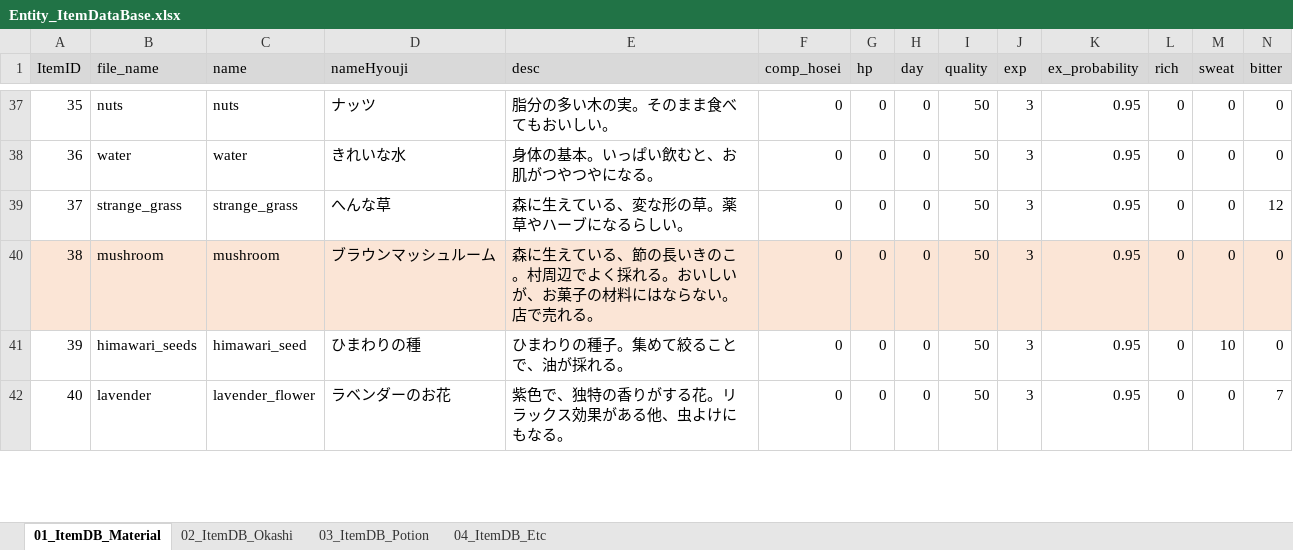
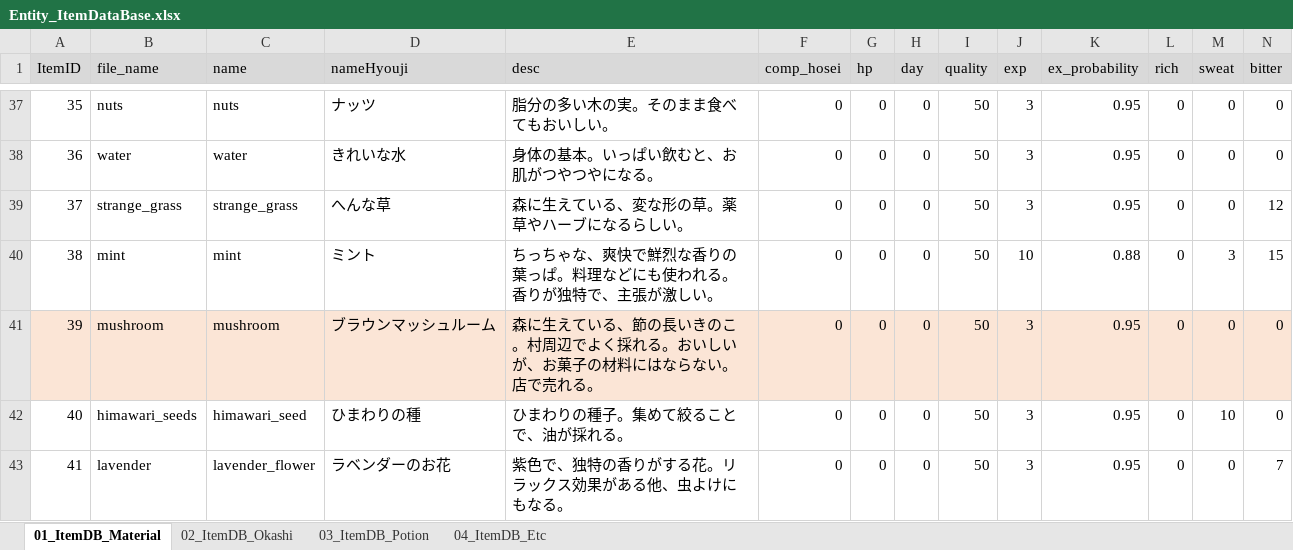
Before and after one commit to matoarita/Okashi_Atlier2, an Excel workbook: Assets/Excel_Data/Entity_ItemDataBase.xlsx, sheet 01_ItemDB_Material, drawn as a sheet; only a part is shown, gaps mark what is left out; values as stored, in another font and other column widths than the file's, no borders; addresses are those after the commit; rows hold the shown columns only; the diff names each change by its address in the sheet, - before the commit and + after, or states it on an @@ line.

```diff
--- a/Assets/Excel_Data/Entity_ItemDataBase.xlsx (sheet 01_ItemDB_Material)
+++ b/Assets/Excel_Data/Entity_ItemDataBase.xlsx (sheet 01_ItemDB_Material)
+row 40: 38 | mint | mint | ミント | ちっちゃな、爽快で鮮烈な香りの葉っぱ。料理などにも使われる。香りが独特で、主張が激しい。 | 0 | 0 | 0 | 50 | 10 | 0.88 | 0 | 3 | 15
@@ column A (ItemID) renumbered from row 41 down @@
```
Also changed, not shown: sheet 03_ItemDB_Potion, sheet 02_ItemDB_Okashi, sheet 04_ItemDB_Etc, Assets/Excel_Data/Entity_compoItemDataBase.xlsx, 24 other files.
